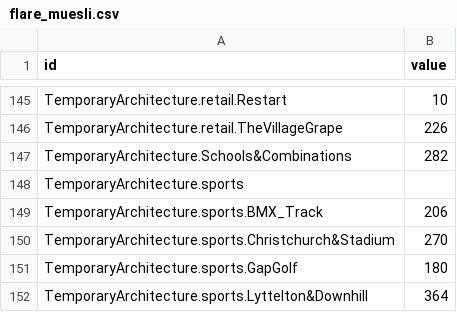
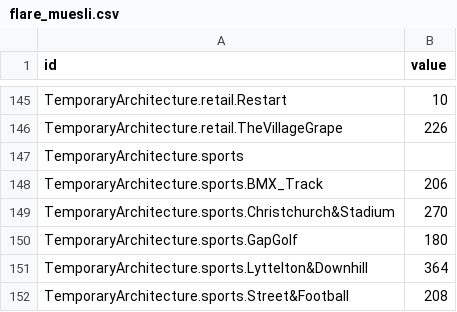
Before and after one commit to mrbarnabyb/dendo-function, a CSV file: flare_muesli.csv, drawn as a sheet; only a part is shown, gaps mark what is left out; the shorter side is filled out with more unchanged rows; the diff names each change by its address in the sheet, - before the commit and + after, or states it on an @@ line.

Commit message:
Update flare_muesli.csv

```diff
--- a/flare_muesli.csv
+++ b/flare_muesli.csv
-row 147: TemporaryArchitecture.Schools&Combinations | 282
```
